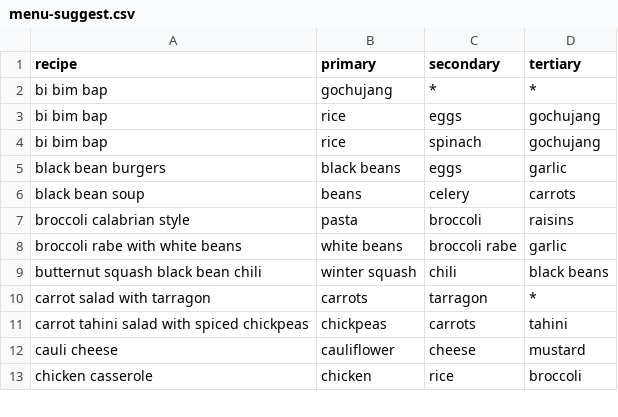
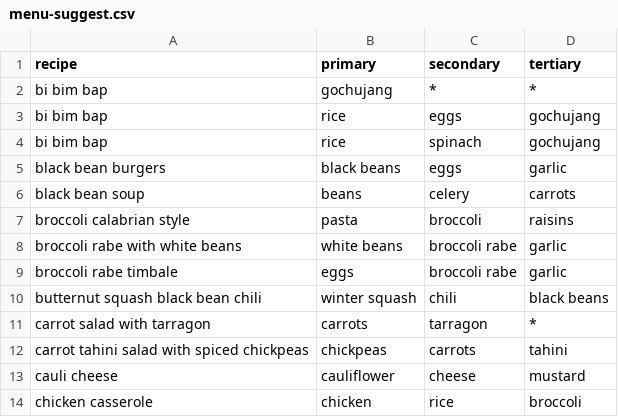
Before and after one commit to vielmetti/menu-planner, a CSV file: dice/menu-suggest.csv, drawn as a sheet; only a part is shown; the diff names each change by its address in the sheet, - before the commit and + after, or states it on an @@ line.

Commit message:
timbale #5
Signed-off-by: Edward Vielmetti <edward.vielmetti@gmail.com>

```diff
--- a/dice/menu-suggest.csv
+++ b/dice/menu-suggest.csv
+row 9: broccoli rabe timbale | eggs | broccoli rabe | garlic
```
